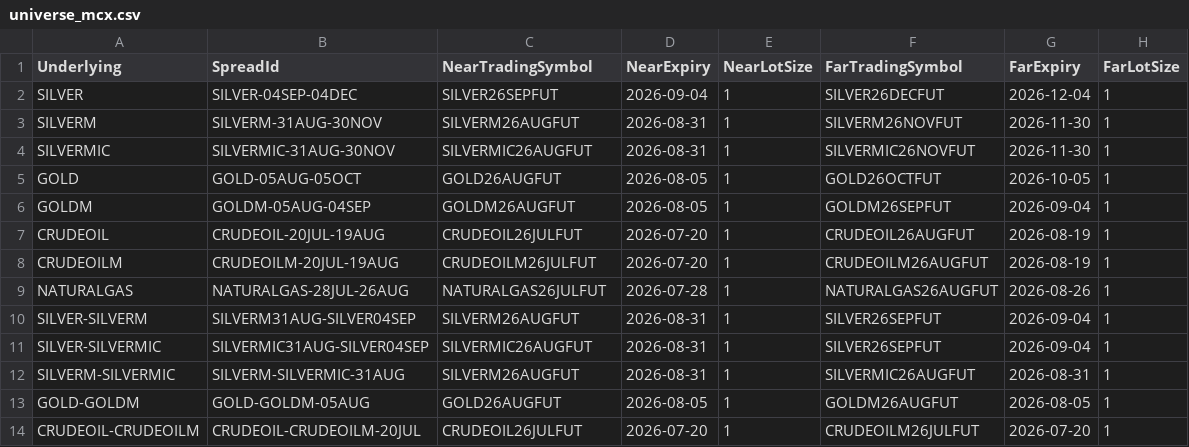
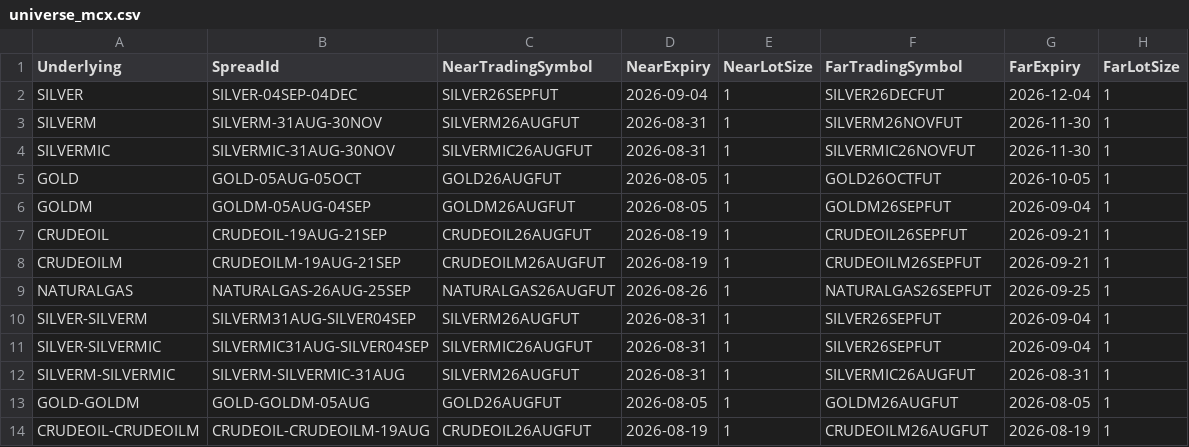
Before and after one commit to rathiayush/LiveSpreadCalculator, a CSV file: LiveSpreadCalculator/App_Data/universe_mcx.csv, drawn as a sheet.

```diff
--- a/LiveSpreadCalculator/App_Data/universe_mcx.csv
+++ b/LiveSpreadCalculator/App_Data/universe_mcx.csv
@@ -6,5 +6,5 @@ GOLD,GOLD-05AUG-05OCT,GOLD26AUGFUT,2026-08-05,1,GOLD26OCTFUT,2026-10-05,1
 GOLDM,GOLDM-05AUG-04SEP,GOLDM26AUGFUT,2026-08-05,1,GOLDM26SEPFUT,2026-09-04,1
-CRUDEOIL,CRUDEOIL-20JUL-19AUG,CRUDEOIL26JULFUT,2026-07-20,1,CRUDEOIL26AUGFUT,2026-08-19,1
-CRUDEOILM,CRUDEOILM-20JUL-19AUG,CRUDEOILM26JULFUT,2026-07-20,1,CRUDEOILM26AUGFUT,2026-08-19,1
-NATURALGAS,NATURALGAS-28JUL-26AUG,NATURALGAS26JULFUT,2026-07-28,1,NATURALGAS26AUGFUT,2026-08-26,1
+CRUDEOIL,CRUDEOIL-19AUG-21SEP,CRUDEOIL26AUGFUT,2026-08-19,1,CRUDEOIL26SEPFUT,2026-09-21,1
+CRUDEOILM,CRUDEOILM-19AUG-21SEP,CRUDEOILM26AUGFUT,2026-08-19,1,CRUDEOILM26SEPFUT,2026-09-21,1
+NATURALGAS,NATURALGAS-26AUG-25SEP,NATURALGAS26AUGFUT,2026-08-26,1,NATURALGAS26SEPFUT,2026-09-25,1
 SILVER-SILVERM,SILVERM31AUG-SILVER04SEP,SILVERM26AUGFUT,2026-08-31,1,SILVER26SEPFUT,2026-09-04,1
@@ -13,2 +13,2 @@ SILVERM-SILVERMIC,SILVERM-SILVERMIC-31AUG,SILVERM26AUGFUT,2026-08-31,1,SILVERMIC
 GOLD-GOLDM,GOLD-GOLDM-05AUG,GOLD26AUGFUT,2026-08-05,1,GOLDM26AUGFUT,2026-08-05,1
-CRUDEOIL-CRUDEOILM,CRUDEOIL-CRUDEOILM-20JUL,CRUDEOIL26JULFUT,2026-07-20,1,CRUDEOILM26JULFUT,2026-07-20,1
+CRUDEOIL-CRUDEOILM,CRUDEOIL-CRUDEOILM-19AUG,CRUDEOIL26AUGFUT,2026-08-19,1,CRUDEOILM26AUGFUT,2026-08-19,1
```
Also changed, not shown: LiveSpreadCalculator/App_Data/universe_futures.csv, 21 other files.
